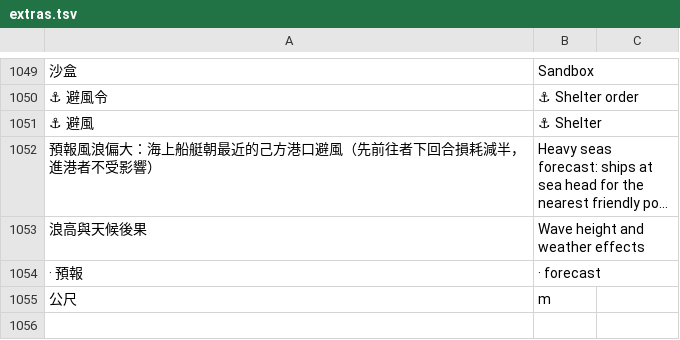
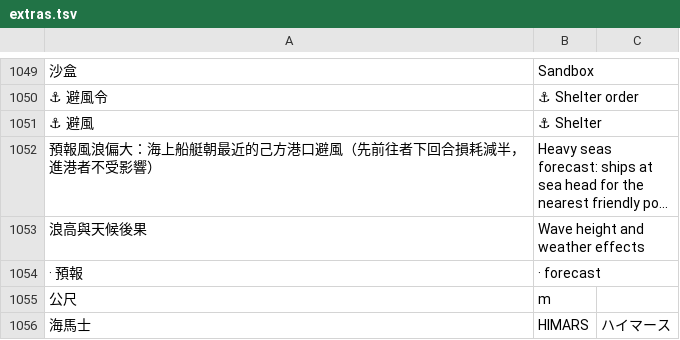
Before and after one commit to sunhome1220/games, a TSV file: taiwan-strait-landing/tools/i18n/extras.tsv, drawn as a sheet; only a part is shown, gaps mark what is left out; long unchanged cells end in …; the diff names each change by its address in the sheet, - before the commit and + after, or states it on an @@ line.

```diff
--- a/taiwan-strait-landing/tools/i18n/extras.tsv
+++ b/taiwan-strait-landing/tools/i18n/extras.tsv
+row 1056: 海馬士 | HIMARS | ハイマース
```
Also changed, not shown: 1 other file.
